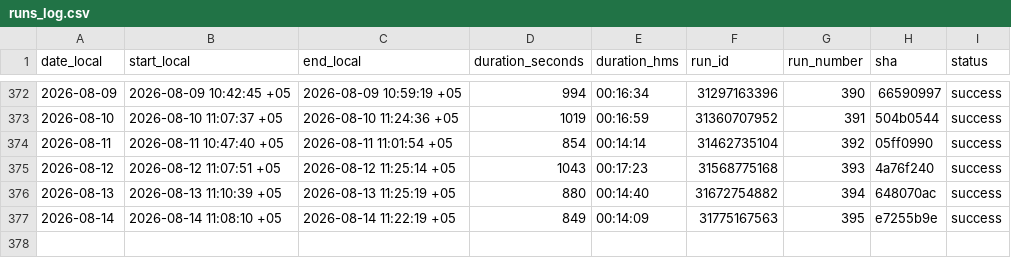
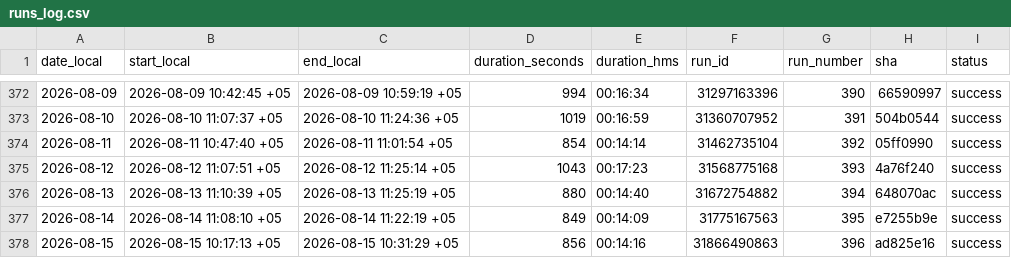
Before and after one commit to d-djumanov/OLX_Dacha_Scraping, a CSV file: Project/runs_log.csv, drawn as a sheet; only a part is shown, gaps mark what is left out; the diff names each change by its address in the sheet, - before the commit and + after, or states it on an @@ line.

```diff
--- a/Project/runs_log.csv
+++ b/Project/runs_log.csv
+row 378: 2026-08-15 | 2026-08-15 10:17:13 +05 | 2026-08-15 10:31:29 +05 | 856 | 00:14:16 | 31866490863 | 396 | ad825e16 | success
```
Also changed, not shown: 2 other files.
